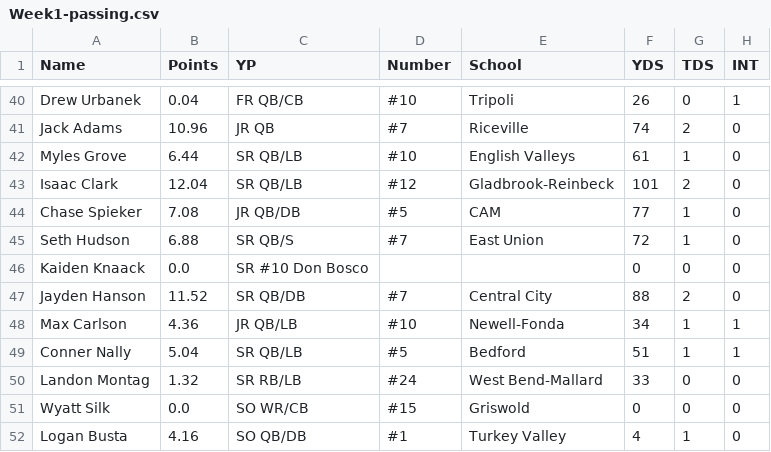
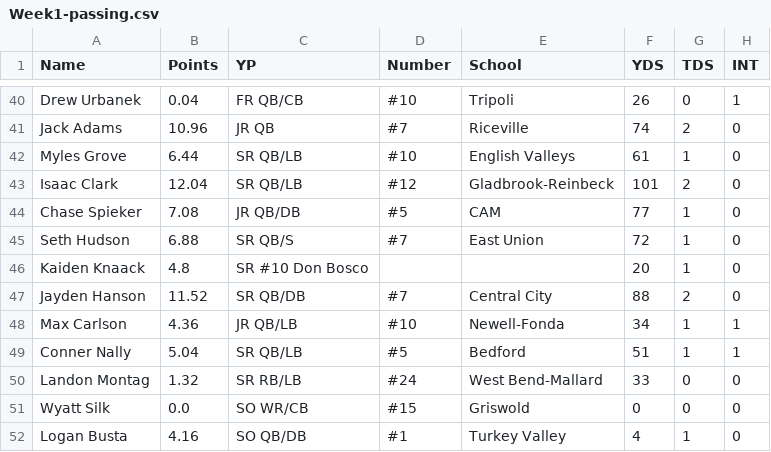
Before and after one commit to Fwiy27/8Man, a CSV file: data/Week1-passing.csv, drawn as a sheet; only a part is shown, gaps mark what is left out.

Commit message:
Updated data

```diff
--- a/data/Week1-passing.csv
+++ b/data/Week1-passing.csv
@@ -45,3 +45,3 @@ Chase Spieker,7.08,JR  QB/DB,#5,CAM,77,1,0
 Seth Hudson,6.88,SR  QB/S,#7,East Union,72,1,0
-Kaiden Knaack,0.0,SR  #10 Don Bosco,,,0,0,0
+Kaiden Knaack,4.8,SR  #10 Don Bosco,,,20,1,0
 Jayden Hanson,11.52,SR  QB/DB,#7,Central City,88,2,0
```
Also changed, not shown: data/Week1-points.csv, 1 other file.
